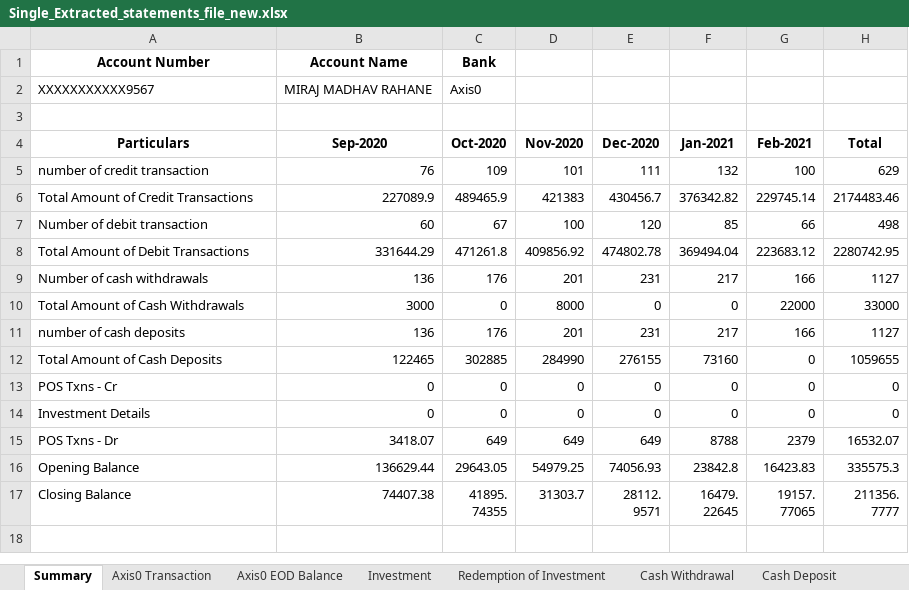
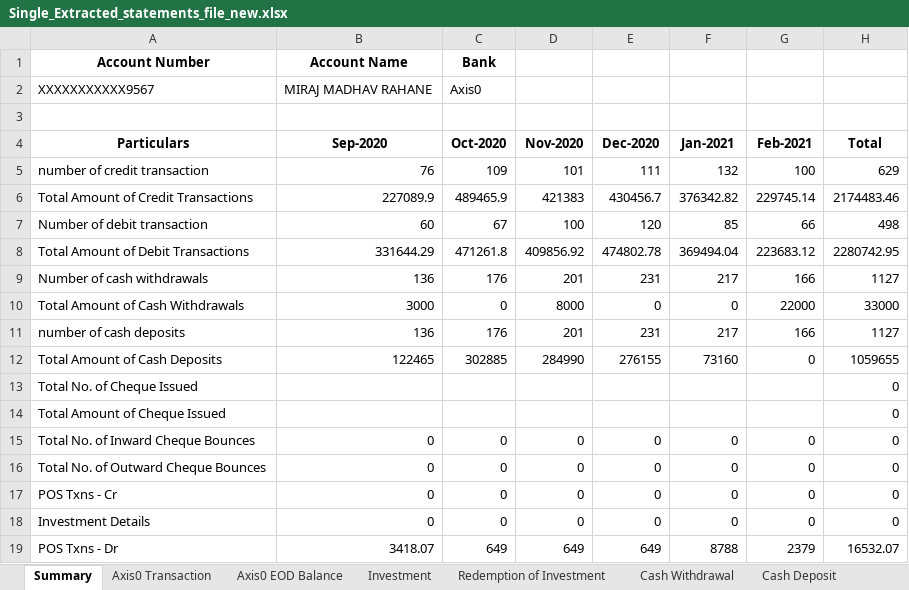
Before and after one commit to poojanvig/new_format, an Excel workbook: saved_excel/Single_Extracted_statements_file_new.xlsx, sheet Summary, drawn as a sheet; only a part is shown; the shorter side is filled out with more unchanged rows; values as stored, in another font and other column widths than the file's, no borders; the diff names each change by its address in the sheet, - before the commit and + after, or states it on an @@ line.

```diff
--- a/saved_excel/Single_Extracted_statements_file_new.xlsx (sheet Summary)
+++ b/saved_excel/Single_Extracted_statements_file_new.xlsx (sheet Summary)
+row 13: Total No. of Cheque Issued |  |  |  |  |  |  | 0
+row 14: Total Amount of Cheque Issued |  |  |  |  |  |  | 0
+row 15: Total No. of Inward Cheque Bounces | 0 | 0 | 0 | 0 | 0 | 0 | 0
+row 16: Total No. of Outward Cheque Bounces | 0 | 0 | 0 | 0 | 0 | 0 | 0
```
Also changed, not shown: 2 other files.
